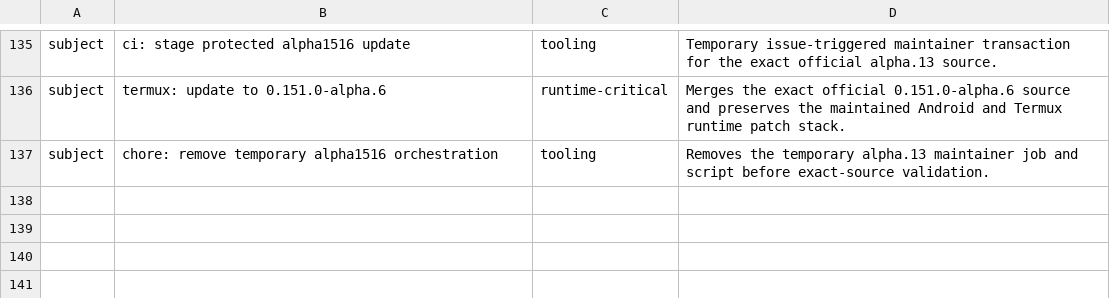
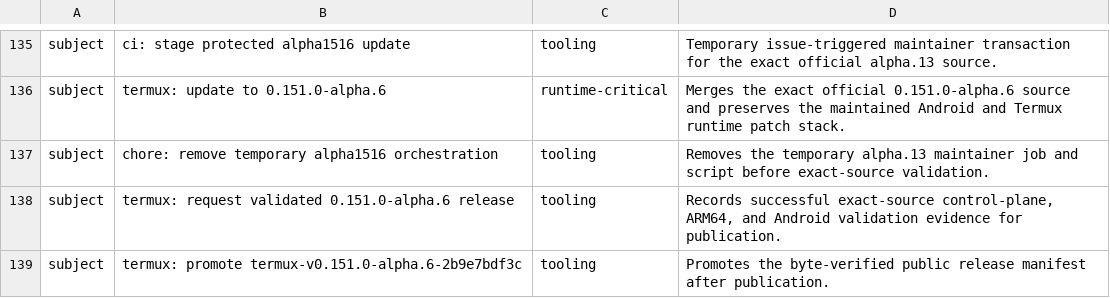
Before and after one commit to Kbediako/codex-termux-pocket, a TSV file: scripts/termux/patch_audit.tsv, drawn as a sheet; only a part is shown, gaps mark what is left out.

```diff
--- a/scripts/termux/patch_audit.tsv
+++ b/scripts/termux/patch_audit.tsv
@@ -137 +137,3 @@ subject	termux: update to 0.151.0-alpha.6	runtime-critical	Merges the exact offi
 subject	chore: remove temporary alpha1516 orchestration	tooling	Removes the temporary alpha.13 maintainer job and script before exact-source validation.
+subject	termux: request validated 0.151.0-alpha.6 release	tooling	Records successful exact-source control-plane, ARM64, and Android validation evidence for publication.
+subject	termux: promote termux-v0.151.0-alpha.6-2b9e7bdf3c	tooling	Promotes the byte-verified public release manifest after publication.
```
